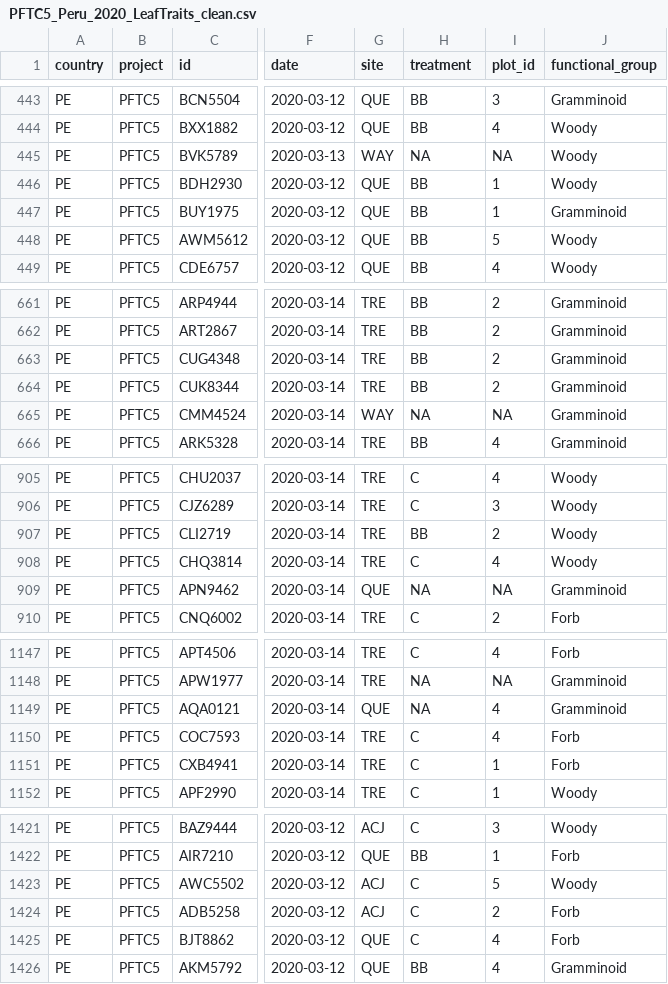
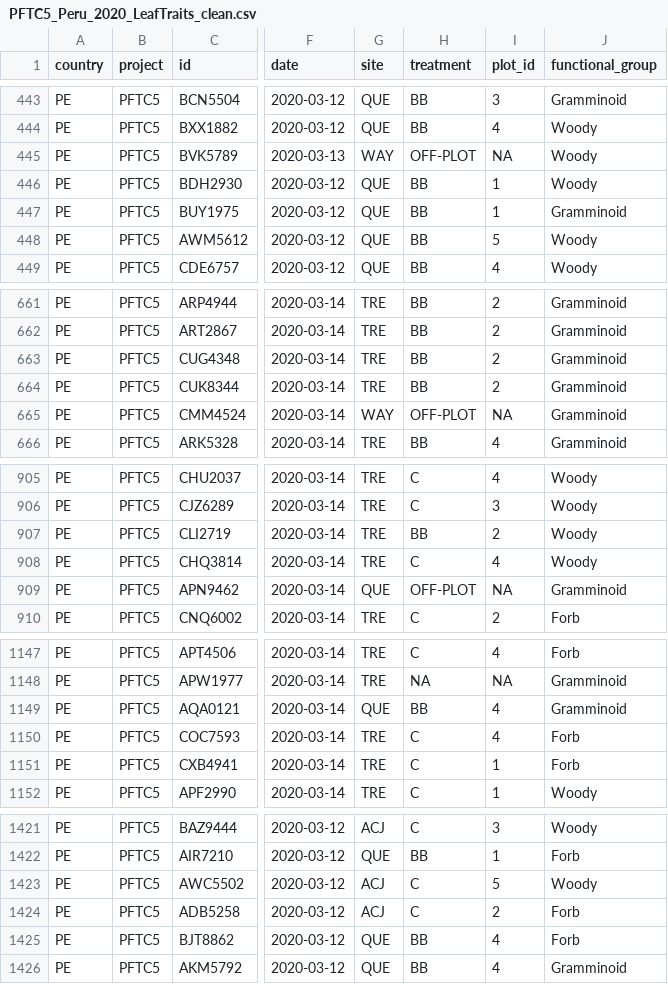
Before and after one commit to Plant-Functional-Trait-Course/pftc3_punaproject_pftc5, a CSV file: clean_data/PFTC5_Peru_2020_LeafTraits_clean.csv, drawn as a sheet; only a part is shown, gaps mark what is left out; the diff covers the shown part only; the diff names each change by its address in the sheet, - before the commit and + after, or states it on an @@ line.

```diff
--- a/clean_data/PFTC5_Peru_2020_LeafTraits_clean.csv
+++ b/clean_data/PFTC5_Peru_2020_LeafTraits_clean.csv
-H445 (treatment): NA
+H445 (treatment): OFF-PLOT
-H665 (treatment): NA
+H665 (treatment): OFF-PLOT
-H909 (treatment): NA
+H909 (treatment): OFF-PLOT
-H1149 (treatment): NA
+H1149 (treatment): BB
-H1425 (treatment): C
+H1425 (treatment): BB
```
Also changed, not shown: 10 edited cells elsewhere in this file.
